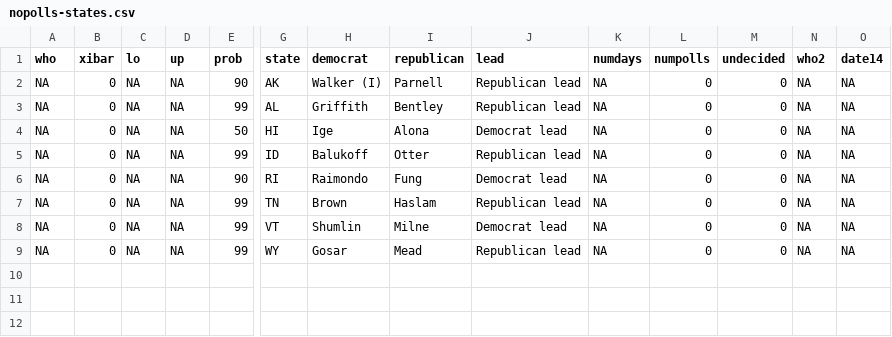
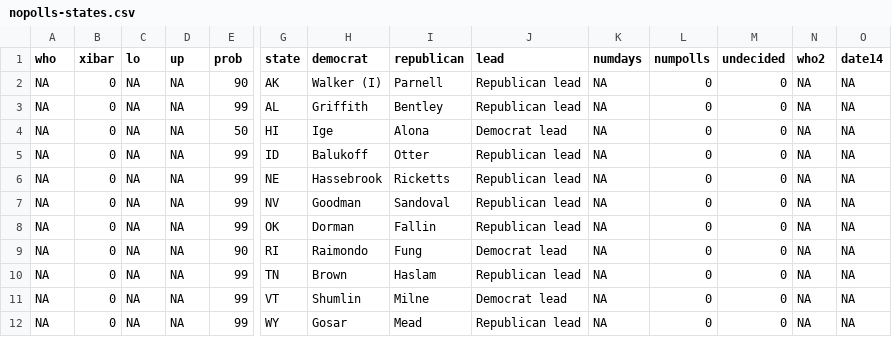
Before and after one commit to huffpostdata/pollster-models, a CSV file: poll-average-gov-2014/nopolls-states.csv, drawn as a sheet; only a part is shown, gaps mark what is left out; rows hold the shown columns only; the diff names each change by its address in the sheet, - before the commit and + after, or states it on an @@ line.

Commit message:
NE, NV, OK back in

```diff
--- a/poll-average-gov-2014/nopolls-states.csv
+++ b/poll-average-gov-2014/nopolls-states.csv
+row 6: NA | 0 | NA | NA | 99 | NE | Hassebrook | Ricketts | Republican lead | NA | 0 | 0 | NA | NA
+row 7: NA | 0 | NA | NA | 99 | NV | Goodman | Sandoval | Republican lead | NA | 0 | 0 | NA | NA
+row 8: NA | 0 | NA | NA | 99 | OK | Dorman | Fallin | Republican lead | NA | 0 | 0 | NA | NA
```
